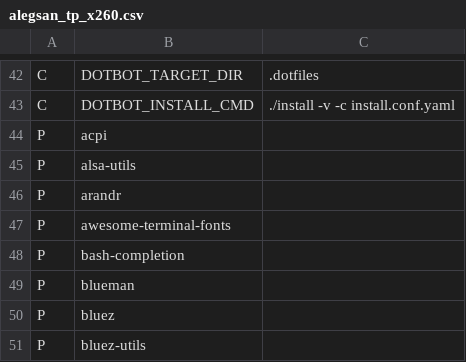
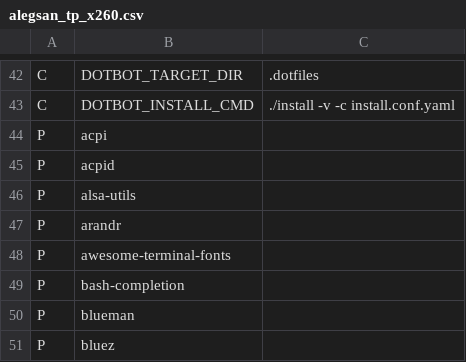
Before and after one commit to schmidtandreas/arch-install, a CSV file: configs/alegsan_tp_x260.csv, drawn as a sheet; only a part is shown, gaps mark what is left out; the shorter side is filled out with more unchanged rows; the diff names each change by its address in the sheet, - before the commit and + after, or states it on an @@ line.

Commit message:
configs: alegsan: add acpid package

```diff
--- a/configs/alegsan_tp_x260.csv
+++ b/configs/alegsan_tp_x260.csv
+row 45: P | acpid
```
